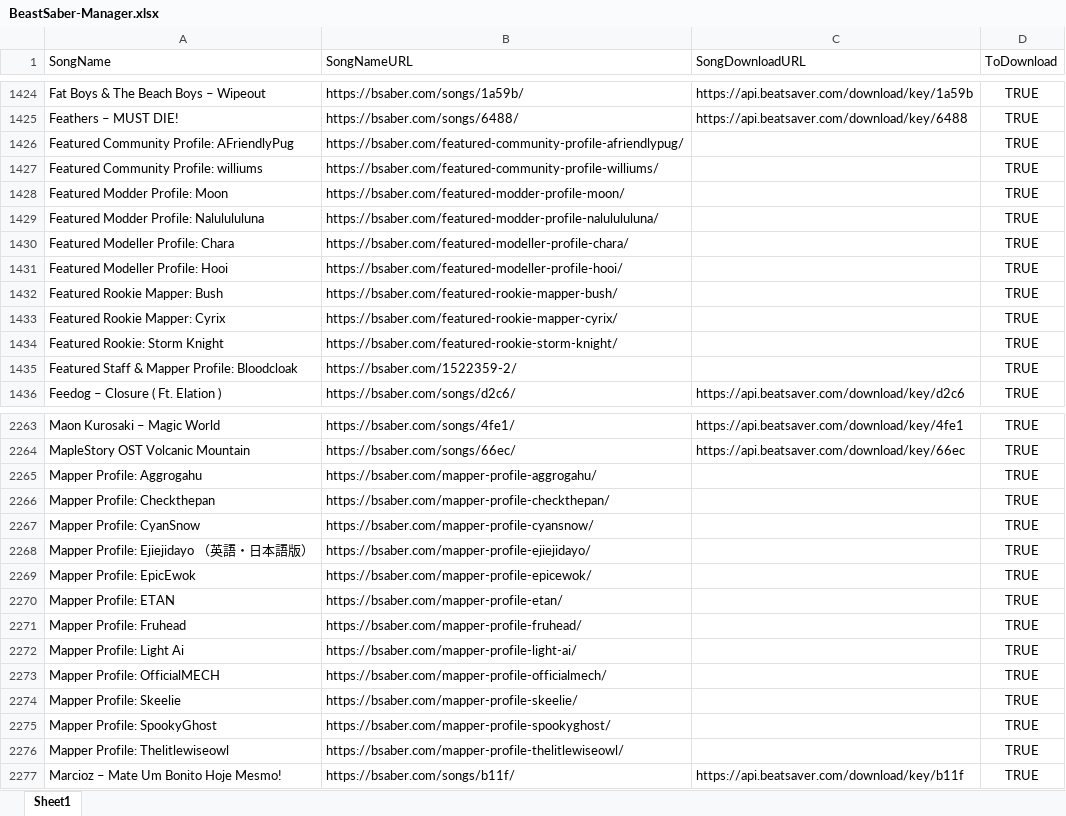
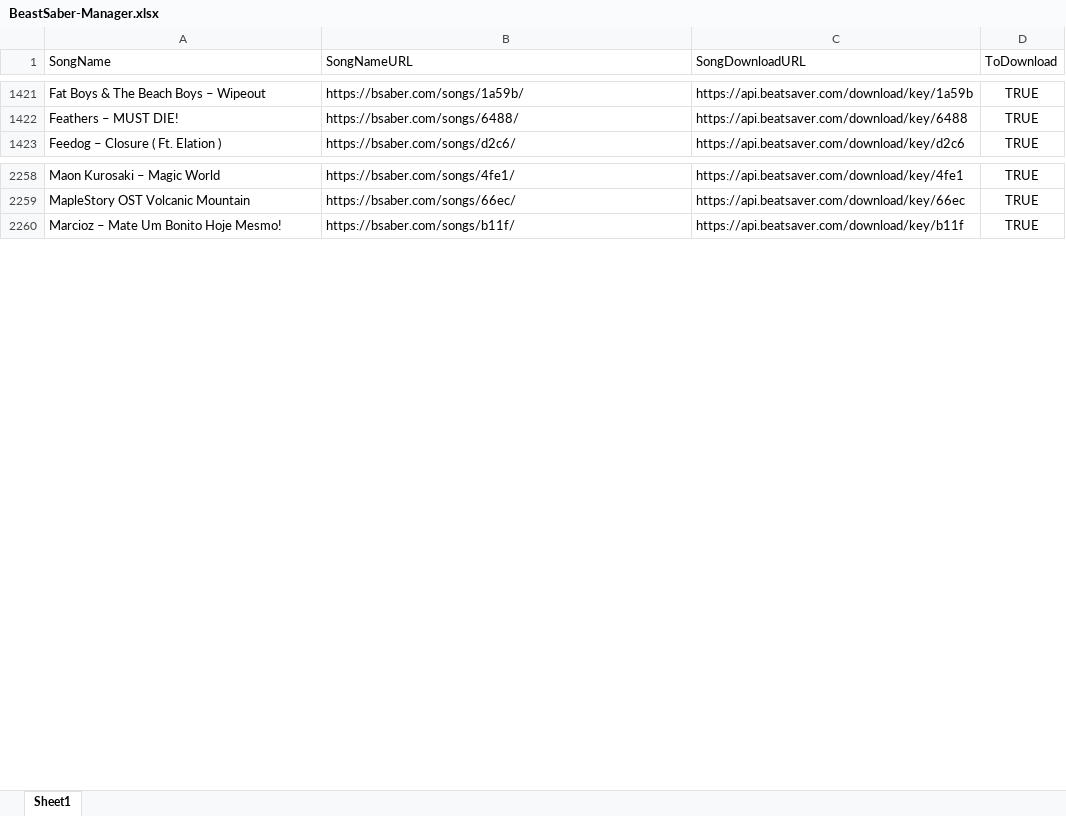
Before and after one commit to ShonHarsh/BeastSaberManager, an Excel workbook: BeastSaber-Manager.xlsx, sheet Sheet1, drawn as a sheet; only a part is shown, gaps mark what is left out; values as stored, in another font and other column widths than the file's, no borders; removed rows and columns are numbered as before the commit, all else as after; the diff covers the shown part only; the diff names each change by its address in the sheet, - before the commit and + after, or states it on an @@ line.

```diff
--- a/BeastSaber-Manager.xlsx (sheet Sheet1)
+++ b/BeastSaber-Manager.xlsx (sheet Sheet1)
-row 1426: Featured Community Profile: AFriendlyPug | https://bsaber.com/featured-community-profile-afriendlypug/ |  | TRUE
-row 1427: Featured Community Profile: williums | https://bsaber.com/featured-community-profile-williums/ |  | TRUE
-row 1428: Featured Modder Profile: Moon | https://bsaber.com/featured-modder-profile-moon/ |  | TRUE
-row 1429: Featured Modder Profile: Nalulululuna | https://bsaber.com/featured-modder-profile-nalulululuna/ |  | TRUE
-row 1430: Featured Modeller Profile: Chara | https://bsaber.com/featured-modeller-profile-chara/ |  | TRUE
-row 1431: Featured Modeller Profile: Hooi | https://bsaber.com/featured-modeller-profile-hooi/ |  | TRUE
-row 1432: Featured Rookie Mapper: Bush | https://bsaber.com/featured-rookie-mapper-bush/ |  | TRUE
-row 1433: Featured Rookie Mapper: Cyrix | https://bsaber.com/featured-rookie-mapper-cyrix/ |  | TRUE
-row 1434: Featured Rookie: Storm Knight | https://bsaber.com/featured-rookie-storm-knight/ |  | TRUE
-row 1435: Featured Staff & Mapper Profile: Bloodcloak | https://bsaber.com/1522359-2/ |  | TRUE
-row 2265: Mapper Profile: Aggrogahu | https://bsaber.com/mapper-profile-aggrogahu/ |  | TRUE
-row 2266: Mapper Profile: Checkthepan | https://bsaber.com/mapper-profile-checkthepan/ |  | TRUE
-row 2267: Mapper Profile: CyanSnow | https://bsaber.com/mapper-profile-cyansnow/ |  | TRUE
-row 2268: Mapper Profile: Ejiejidayo （英語・日本語版） | https://bsaber.com/mapper-profile-ejiejidayo/ |  | TRUE
-row 2269: Mapper Profile: EpicEwok | https://bsaber.com/mapper-profile-epicewok/ |  | TRUE
-row 2270: Mapper Profile: ETAN | https://bsaber.com/mapper-profile-etan/ |  | TRUE
-row 2271: Mapper Profile: Fruhead | https://bsaber.com/mapper-profile-fruhead/ |  | TRUE
-row 2272: Mapper Profile: Light Ai | https://bsaber.com/mapper-profile-light-ai/ |  | TRUE
-row 2273: Mapper Profile: OfficialMECH | https://bsaber.com/mapper-profile-officialmech/ |  | TRUE
-row 2274: Mapper Profile: Skeelie | https://bsaber.com/mapper-profile-skeelie/ |  | TRUE
-row 2275: Mapper Profile: SpookyGhost | https://bsaber.com/mapper-profile-spookyghost/ |  | TRUE
-row 2276: Mapper Profile: Thelitlewiseowl | https://bsaber.com/mapper-profile-thelitlewiseowl/ |  | TRUE
```
Also changed, not shown: 64 added rows, 57 removed rows, 15 moved rows and 3 edited cells elsewhere in this sheet, 3 other files.
